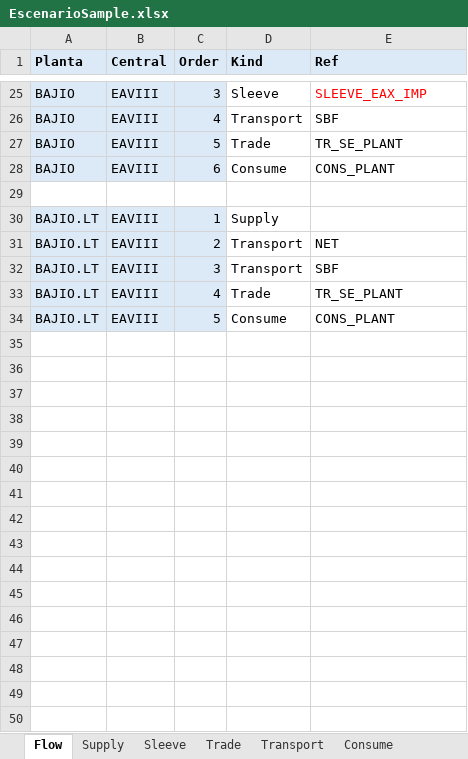
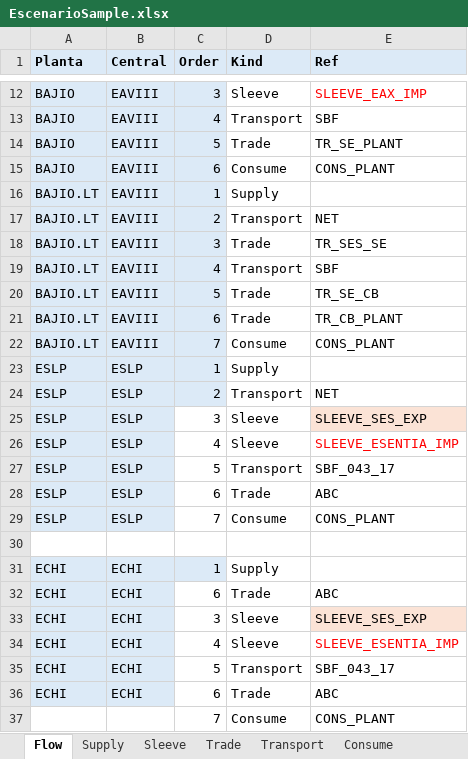
Before and after one commit to cszittyay/ModeloSaavi, an Excel workbook: EscenarioSample.xlsx, sheet Flow, drawn as a sheet; only a part is shown, gaps mark what is left out; values as stored, in another font and other column widths than the file's, no borders; removed rows and columns are numbered as before the commit, all else as after; the diff covers the shown part only; the diff names each change by its address in the sheet, - before the commit and + after, or states it on an @@ line.

Commit message:
Nuevo modelo de Price(Formula) | Index + Adder para Sleeve y Supply; Location para Sleeve y Trade

```diff
--- a/EscenarioSample.xlsx (sheet Flow)
+++ b/EscenarioSample.xlsx (sheet Flow)
-row 29: (empty)
+row 18: BAJIO.LT | EAVIII | 3 | Trade | TR_SES_SE
-C19 (Order): 3
+C19 (Order): 4
+row 20: BAJIO.LT | EAVIII | 5 | Trade | TR_SE_CB
-C21 (Order): 4
+C21 (Order): 6
-E21 (Ref): TR_SE_PLANT
+E21 (Ref): TR_CB_PLANT
-C22 (Order): 5
+C22 (Order): 7
+row 23: ESLP | ESLP | 1 | Supply
+row 24: ESLP | ESLP | 2 | Transport | NET
+row 25: ESLP | ESLP | 3 | Sleeve | SLEEVE_SES_EXP
+row 26: ESLP | ESLP | 4 | Sleeve | SLEEVE_ESENTIA_IMP
+row 27: ESLP | ESLP | 5 | Transport | SBF_043_17
+row 28: ESLP | ESLP | 6 | Trade | ABC
+row 29: ESLP | ESLP | 7 | Consume | CONS_PLANT
+row 30: (empty)
+row 31: ECHI | ECHI | 1 | Supply
+row 32: ECHI | ECHI | 6 | Trade | ABC
+row 33: ECHI | ECHI | 3 | Sleeve | SLEEVE_SES_EXP
+row 34: ECHI | ECHI | 4 | Sleeve | SLEEVE_ESENTIA_IMP
+row 35: ECHI | ECHI | 5 | Transport | SBF_043_17
+row 36: ECHI | ECHI | 6 | Trade | ABC
+row 37:  |  | 7 | Consume | CONS_PLANT
```
Also changed, not shown: 13 removed rows elsewhere in this sheet, sheet Sleeve, sheet Trade, sheet Supply, sheet Transport, sheet Consume, 6 other files.
